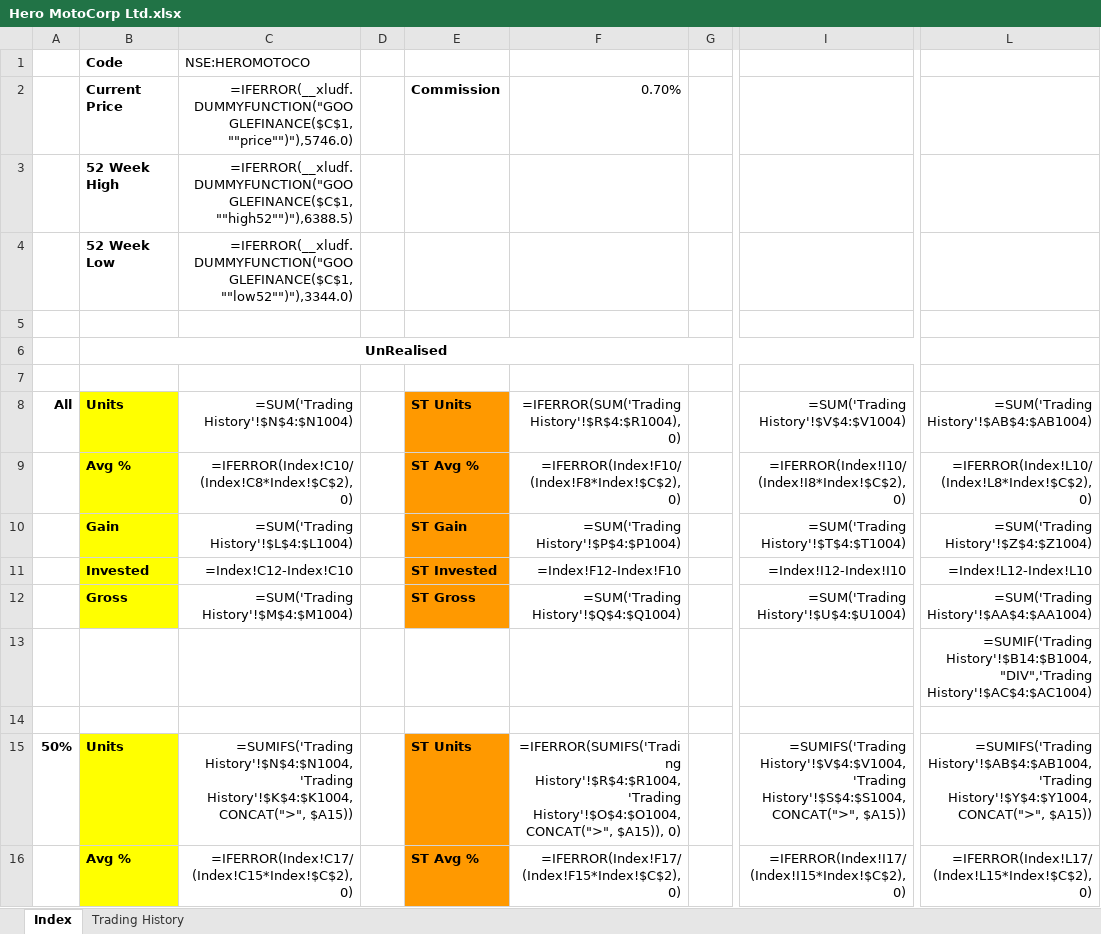
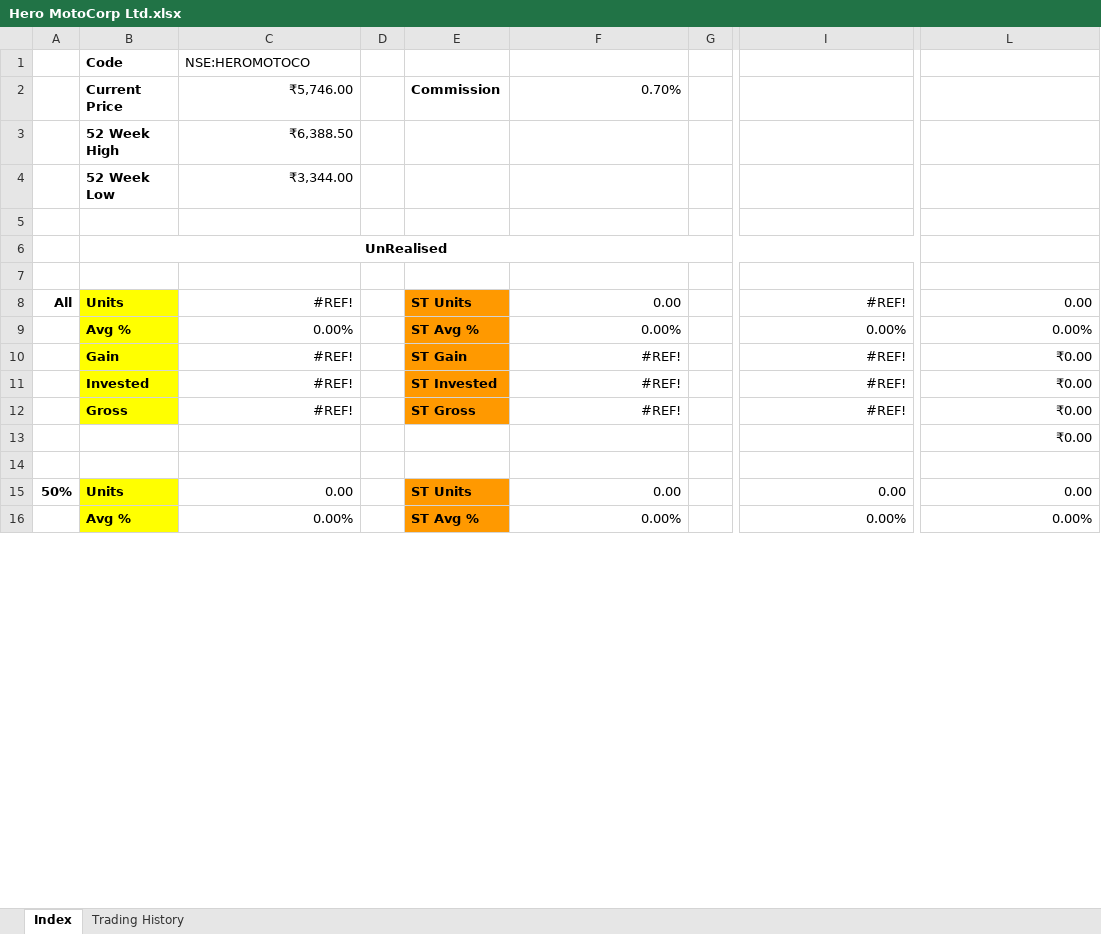
Before and after one commit to leninkumar-sv-office/pl-int, an Excel workbook: dumps/Stocks/Hero MotoCorp Ltd.xlsx, sheet Index, drawn as a sheet; only a part is shown, gaps mark what is left out; values as stored, in another font and other column widths than the file's, no borders; formulas without a stored value are shown as written; conditional formats not drawn; the diff covers the shown part only; the diff names each change by its address in the sheet, - before the commit and + after, or states it on an @@ line.

```diff
--- a/dumps/Stocks/Hero MotoCorp Ltd.xlsx (sheet Index)
+++ b/dumps/Stocks/Hero MotoCorp Ltd.xlsx (sheet Index)
-C2: =IFERROR(__xludf.DUMMYFUNCTION("GOOGLEFINANCE($C$1, ""price"")"),5746.0)
+C2: ₹5,746.00
-C3: =IFERROR(__xludf.DUMMYFUNCTION("GOOGLEFINANCE($C$1, ""high52"")"),6388.5)
+C3: ₹6,388.50
-C4: =IFERROR(__xludf.DUMMYFUNCTION("GOOGLEFINANCE($C$1, ""low52"")"),3344.0)
+C4: ₹3,344.00
-C8: =SUM('Trading History'!$N$4:$N1004)
+C8: #REF!
-F8: =IFERROR(SUM('Trading History'!$R$4:$R1004), 0)
+F8: 0.00
-I8: =SUM('Trading History'!$V$4:$V1004)
+I8: #REF!
-L8: =SUM('Trading History'!$AB$4:$AB1004)
+L8: 0.00
-C9: =IFERROR(Index!C10/(Index!C8*Index!$C$2), 0)
+C9: 0.00%
-F9: =IFERROR(Index!F10/(Index!F8*Index!$C$2), 0)
+F9: 0.00%
-I9: =IFERROR(Index!I10/(Index!I8*Index!$C$2), 0)
+I9: 0.00%
-L9: =IFERROR(Index!L10/(Index!L8*Index!$C$2), 0)
+L9: 0.00%
-C10: =SUM('Trading History'!$L$4:$L1004)
+C10: #REF!
-F10: =SUM('Trading History'!$P$4:$P1004)
+F10: #REF!
-I10: =SUM('Trading History'!$T$4:$T1004)
+I10: #REF!
-L10: =SUM('Trading History'!$Z$4:$Z1004)
+L10: ₹0.00
-C11: =Index!C12-Index!C10
+C11: #REF!
-F11: =Index!F12-Index!F10
+F11: #REF!
-I11: =Index!I12-Index!I10
+I11: #REF!
-L11: =Index!L12-Index!L10
+L11: ₹0.00
-C12: =SUM('Trading History'!$M$4:$M1004)
+C12: #REF!
-F12: =SUM('Trading History'!$Q$4:$Q1004)
+F12: #REF!
-I12: =SUM('Trading History'!$U$4:$U1004)
+I12: #REF!
-L12: =SUM('Trading History'!$AA$4:$AA1004)
+L12: ₹0.00
-L13: =SUMIF('Trading History'!$B14:$B1004,"DIV",'Trading History'!$AC$4:$AC1004)
+L13: ₹0.00
-C15: =SUMIFS('Trading History'!$N$4:$N1004, 'Trading History'!$K$4:$K1004, CONCAT(">", $A15))
+C15: 0.00
-F15: =IFERROR(SUMIFS('Trading History'!$R$4:$R1004, 'Trading History'!$O$4:$O1004, CONCAT(">", $A15)), 0)
+F15: 0.00
-I15: =SUMIFS('Trading History'!$V$4:$V1004, 'Trading History'!$S$4:$S1004, CONCAT(">", $A15))
+I15: 0.00
-L15: =SUMIFS('Trading History'!$AB$4:$AB1004, 'Trading History'!$Y$4:$Y1004, CONCAT(">", $A15))
+L15: 0.00
-C16: =IFERROR(Index!C17/(Index!C15*Index!$C$2), 0)
+C16: 0.00%
-F16: =IFERROR(Index!F17/(Index!F15*Index!$C$2), 0)
+F16: 0.00%
-I16: =IFERROR(Index!I17/(Index!I15*Index!$C$2), 0)
+I16: 0.00%
-L16: =IFERROR(Index!L17/(Index!L15*Index!$C$2), 0)
+L16: 0.00%
```
Also changed, not shown: 212 edited cells elsewhere in this sheet, sheet Trading History, 1 other file.
